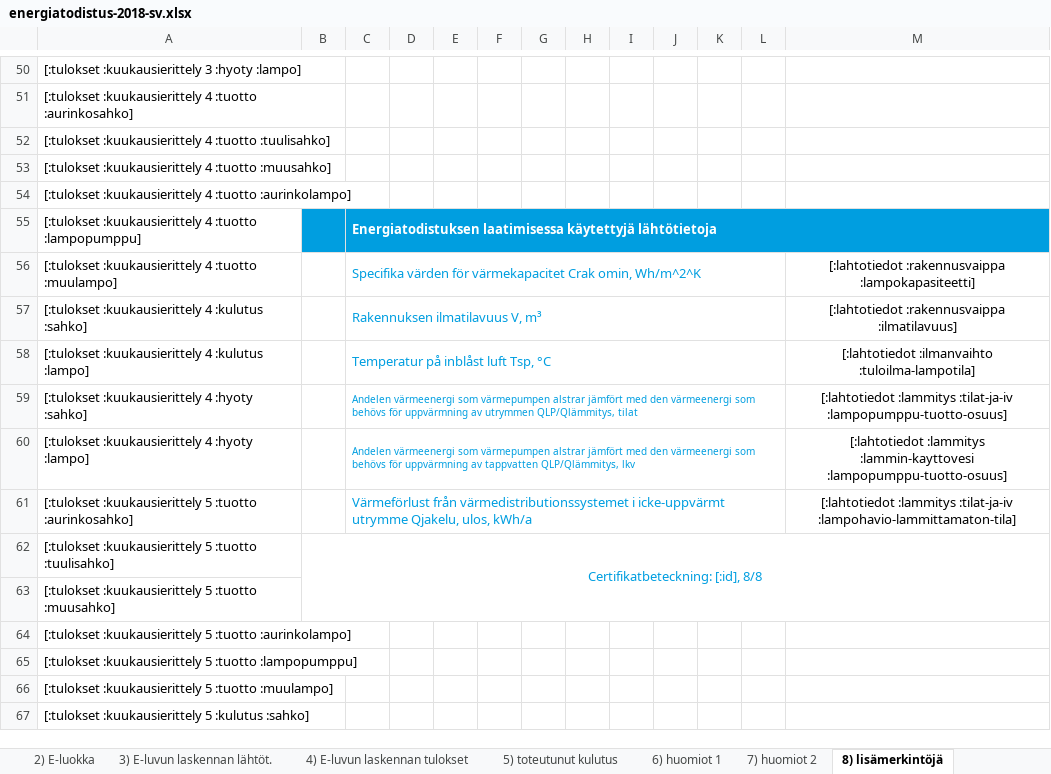
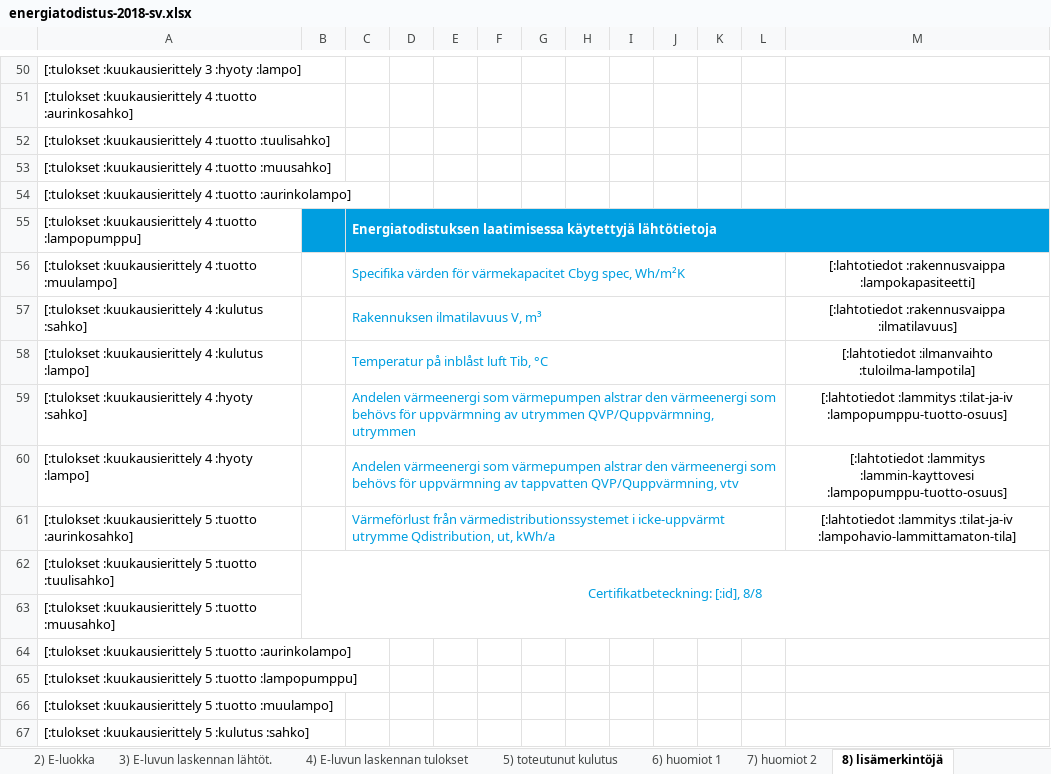
Before and after one commit to solita/etp-core, an Excel workbook: etp-backend/src/main/resources/energiatodistus-2018-sv.xlsx, sheet 8) lisämerkintöjä, drawn as a sheet; only a part is shown, gaps mark what is left out; values as stored, in another font and other column widths than the file's, no borders; conditional formats not drawn; the diff names each change by its address in the sheet, - before the commit and + after, or states it on an @@ line.

Commit message:
AE-961 add last page swedish translations to xlsx template

```diff
--- a/etp-backend/src/main/resources/energiatodistus-2018-sv.xlsx (sheet 8) lisämerkintöjä)
+++ b/etp-backend/src/main/resources/energiatodistus-2018-sv.xlsx (sheet 8) lisämerkintöjä)
-C56: …för värmekapacitet Crak omin, Wh/m^2^K
+C56: …för värmekapacitet Cbyg spec, Wh/m²K
-C58: Temperatur på inblåst luft Tsp, °C
+C58: Temperatur på inblåst luft Tib, °C
-C59: …värmepumpen alstrar jämfört med den värmeenergi som behövs för uppvärmning av utrymmen QLP/Qlämmitys, tilat
+C59: …värmepumpen alstrar den värmeenergi som behövs för uppvärmning av utrymmen QVP/Quppvärmning, utrymmen
@@ C59:C60 text size: larger @@
-C60: …värmepumpen alstrar jämfört med den värmeenergi som behövs för uppvärmning av tappvatten QLP/Qlämmitys, lkv
+C60: …värmepumpen alstrar den värmeenergi som behövs för uppvärmning av tappvatten QVP/Quppvärmning, vtv
-C61: …icke-uppvärmt utrymme Qjakelu, ulos, kWh/a
+C61: …icke-uppvärmt utrymme Qdistribution, ut, kWh/a
```
Also changed, not shown: charts or pictures.
